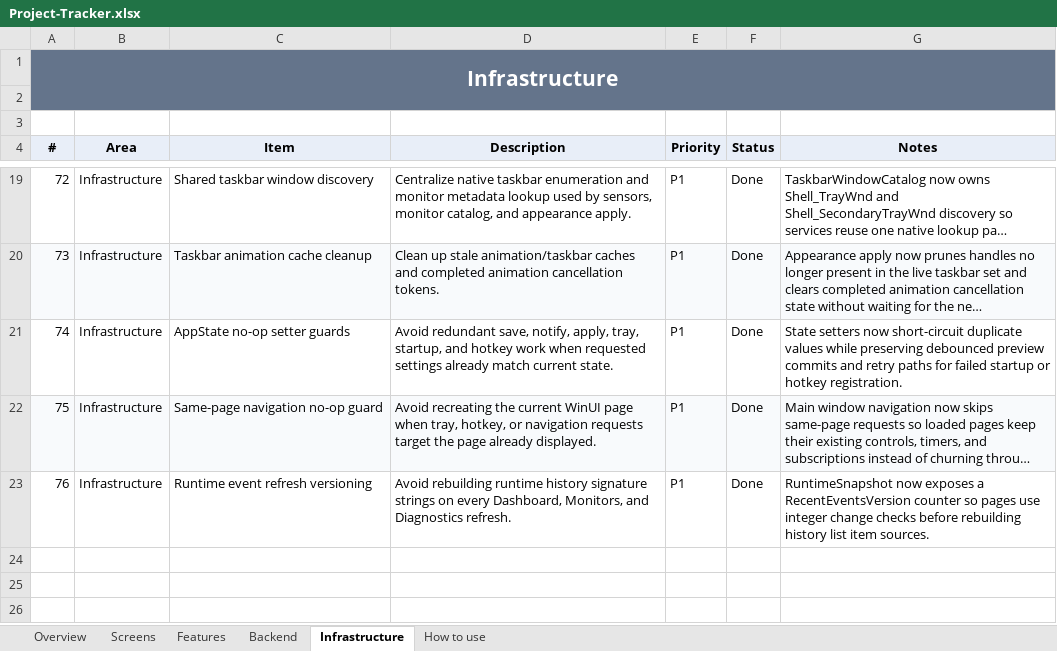
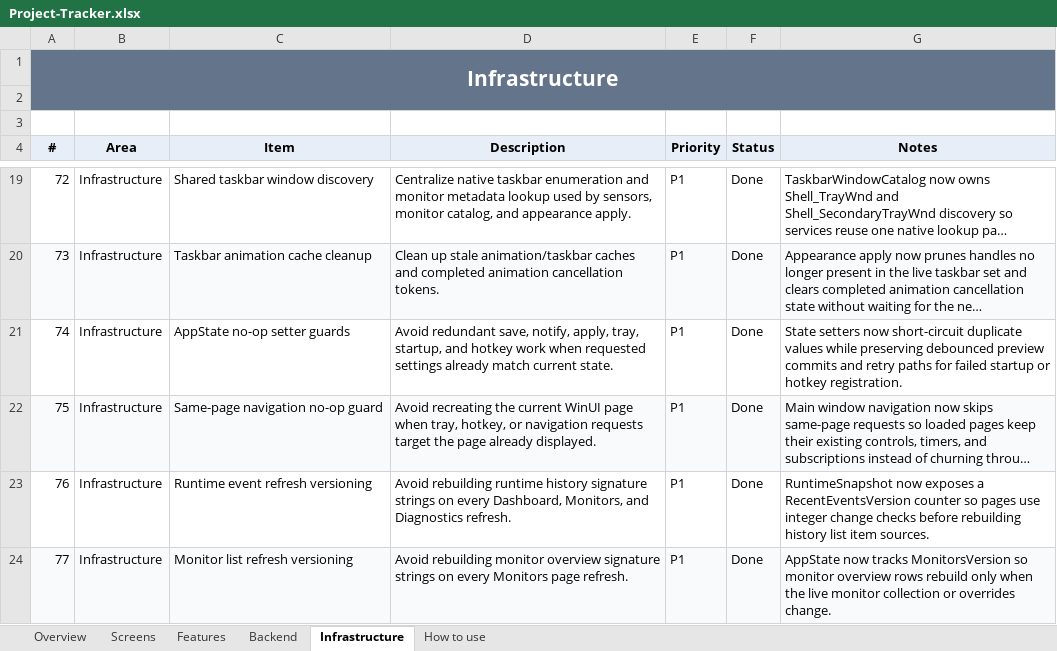
Before and after one commit to SFSorrow1968/TaskbarTransparency-WinUI, an Excel workbook: tracker/Project-Tracker.xlsx, sheet Infrastructure, drawn as a sheet; only a part is shown, gaps mark what is left out; long unchanged cells end in …; values as stored, in another font and other column widths than the file's, no borders; conditional formats not drawn; the diff names each change by its address in the sheet, - before the commit and + after, or states it on an @@ line.

Commit message:
Optimize monitor overview refresh checks

```diff
--- a/tracker/Project-Tracker.xlsx (sheet Infrastructure)
+++ b/tracker/Project-Tracker.xlsx (sheet Infrastructure)
+row 24: 77 | Infrastructure | Monitor list refresh versioning | Avoid rebuilding monitor overview signature strings on every Monitors page refresh. | P1 | Done | AppState now tracks MonitorsVersion so monitor overview rows rebuild only when the live monitor collection or overrides change.
```
Also changed, not shown: sheet Overview, 6 other files.
